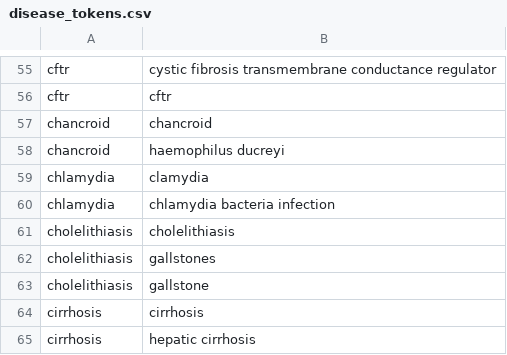
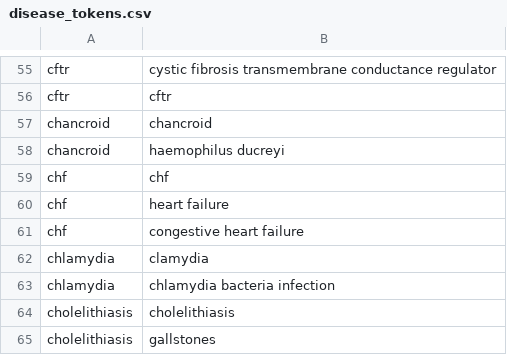
Before and after one commit to aarmiller/codeBuildr, a CSV file: inst/extdata/disease_tokens.csv, drawn as a sheet; only a part is shown, gaps mark what is left out; the shorter side is filled out with more unchanged rows; the diff names each change by its address in the sheet, - before the commit and + after, or states it on an @@ line.

```diff
--- a/inst/extdata/disease_tokens.csv
+++ b/inst/extdata/disease_tokens.csv
+row 59: chf | chf
+row 60: chf | heart failure
+row 61: chf | congestive heart failure
```
Also changed, not shown: inst/extdata/disease_list.csv, 2 other files.
